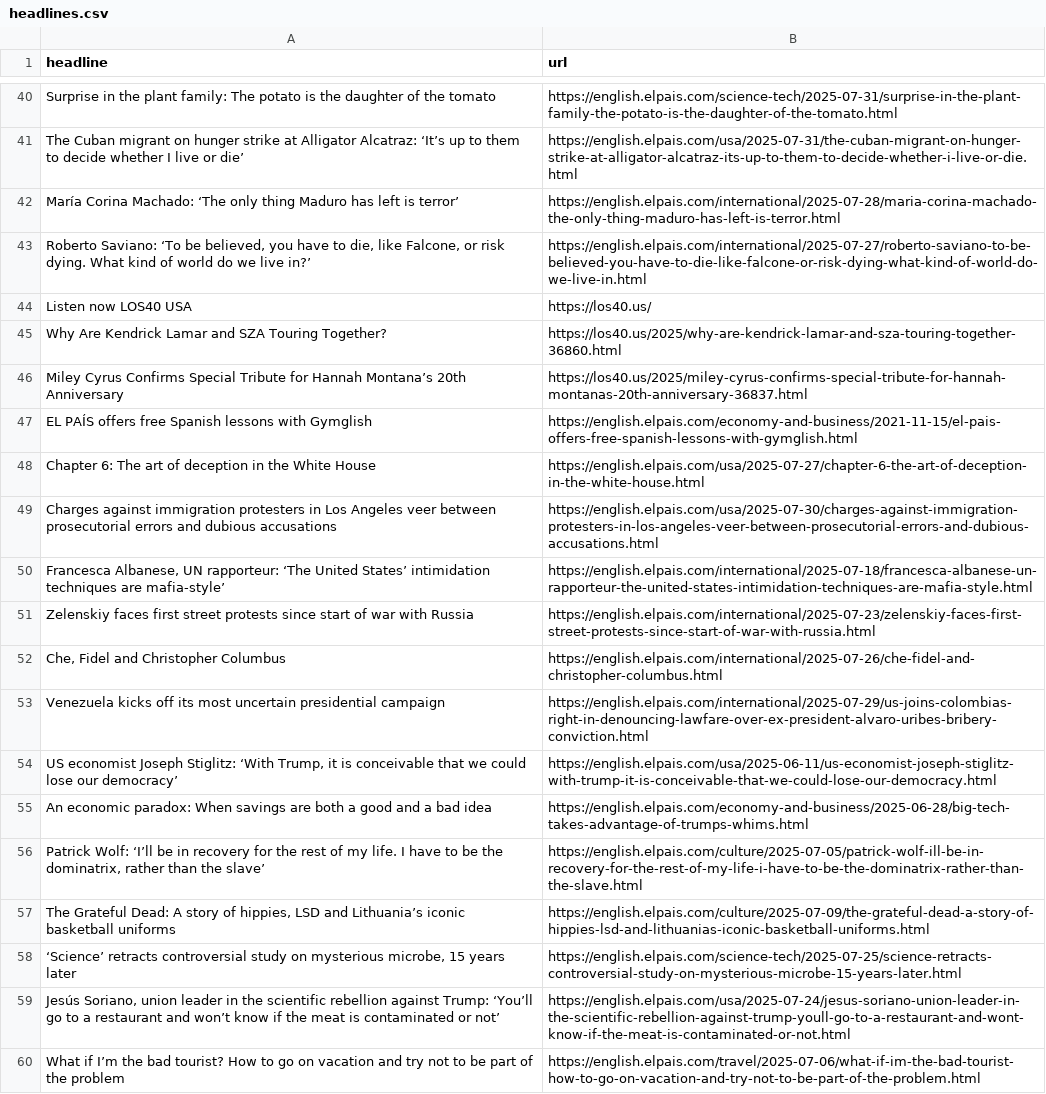
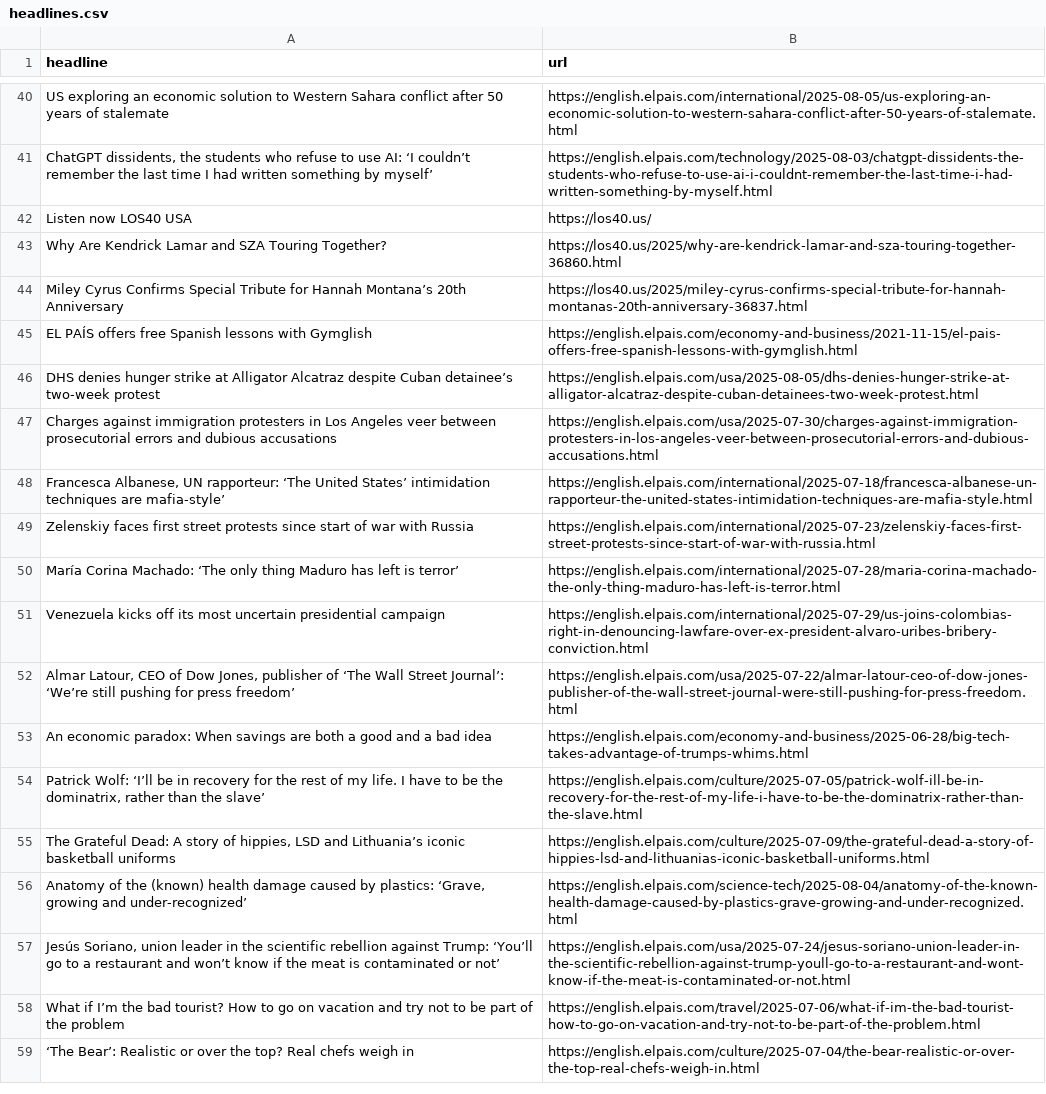
Before and after one commit to tomvaillant/auto-scraper, a CSV file: headlines.csv, drawn as a sheet; only a part is shown, gaps mark what is left out; the shorter side is filled out with more unchanged rows; removed rows and columns are numbered as before the commit, all else as after; the diff covers the shown part only; the diff names each change by its address in the sheet, - before the commit and + after, or states it on an @@ line.

```diff
--- a/headlines.csv
+++ b/headlines.csv
-row 40: Surprise in the plant family: The potato is the daughter of the tomato | https://english.elpais.com/science-tech/2025-07-31/surprise-in-the-plant-family-the-potato-is-the-daughter-of-the-tomato.html
-row 41: The Cuban migrant on hunger strike at Alligator Alcatraz: ‘It’s up to them to decide whether I live or die’ | https://english.elpais.com/usa/2025-07-31/the-cuban-migrant-on-hunger-strike-at-alligator-alcatraz-its-up-to-them-to-decide-whether-i-live-or-die.html
-row 43: Roberto Saviano: ‘To be believed, you have to die, like Falcone, or risk dying. What kind of world do we live in?’ | https://english.elpais.com/international/2025-07-27/roberto-saviano-to-be-believed-you-have-to-die-like-falcone-or-risk-dying-what-kind-of-world-do-we-live-in.html
+row 40: US exploring an economic solution to Western Sahara conflict after 50 years of stalemate | https://english.elpais.com/international/2025-08-05/us-exploring-an-economic-solution-to-western-sahara-conflict-after-50-years-of-stalemate.html
+row 41: ChatGPT dissidents, the students who refuse to use AI: ‘I couldn’t remember the last time I had written something by myself’ | https://english.elpais.com/technology/2025-08-03/chatgpt-dissidents-the-students-who-refuse-to-use-ai-i-couldnt-remember-the-last-time-i-had-written-something-by-myself.html
-row 48: Chapter 6: The art of deception in the White House | https://english.elpais.com/usa/2025-07-27/chapter-6-the-art-of-deception-in-the-white-house.html
+row 46: DHS denies hunger strike at Alligator Alcatraz despite Cuban detainee’s two-week protest | https://english.elpais.com/usa/2025-08-05/dhs-denies-hunger-strike-at-alligator-alcatraz-despite-cuban-detainees-two-week-protest.html
-row 52: Che, Fidel and Christopher Columbus | https://english.elpais.com/international/2025-07-26/che-fidel-and-christopher-columbus.html
@@ row 42 moved to row 50: María Corina Machado: ‘The only thing Ma… @@
-row 54: US economist Joseph Stiglitz: ‘With Trump, it is conceivable that we could lose our democracy’ | https://english.elpais.com/usa/2025-06-11/us-economist-joseph-stiglitz-with-trump-it-is-conceivable-that-we-could-lose-our-democracy.html
@@ row 26 moved to row 52: Almar Latour, CEO of Dow Jones, publishe… @@
-row 58: ‘Science’ retracts controversial study on mysterious microbe, 15 years later | https://english.elpais.com/science-tech/2025-07-25/science-retracts-controversial-study-on-mysterious-microbe-15-years-later.html
+row 56: Anatomy of the (known) health damage caused by plastics: ‘Grave, growing and under-recognized’ | https://english.elpais.com/science-tech/2025-08-04/anatomy-of-the-known-health-damage-caused-by-plastics-grave-growing-and-under-recognized.html
```
Also changed, not shown: 32 added rows, 31 removed rows, 4 moved rows and 1 edited cell elsewhere in this file.
